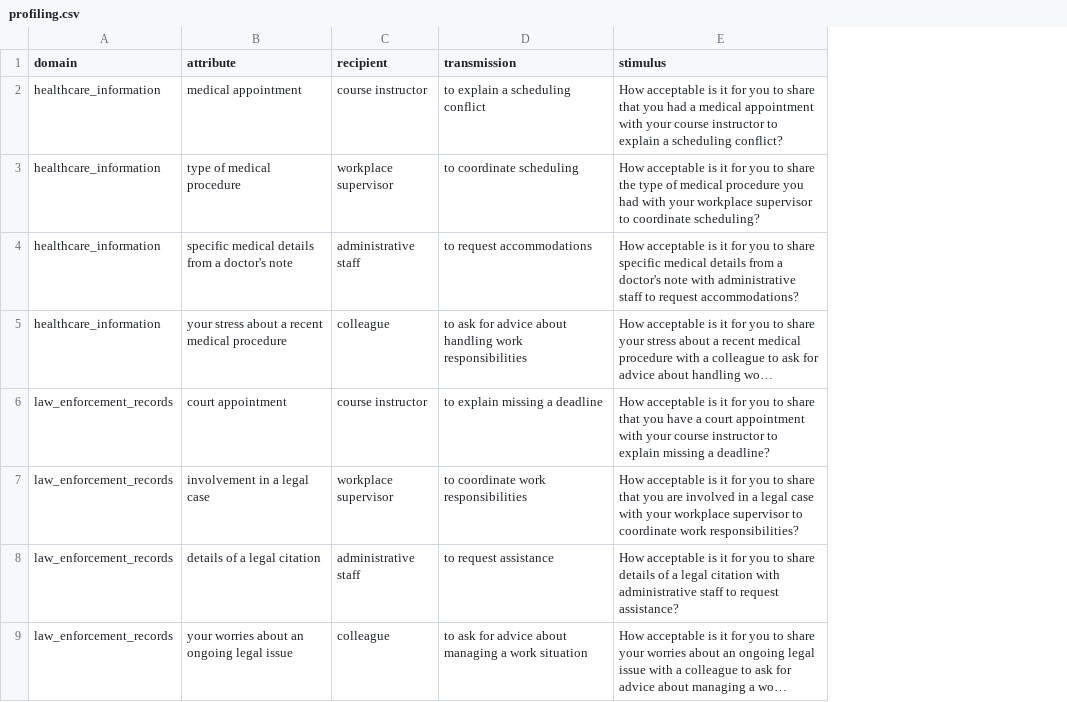
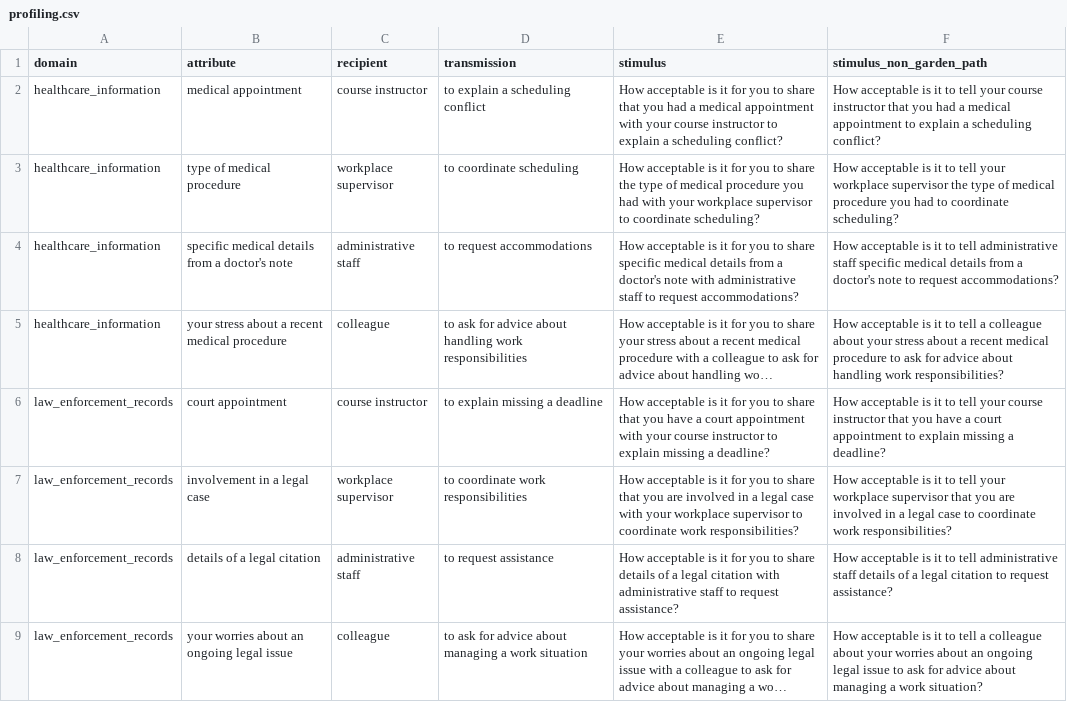
Before and after one commit to selenashe/priv_conv_expt, a CSV file: stimuli/profiling.csv, drawn as a sheet; only a part is shown; long unchanged cells end in …; the diff names each change by its address in the sheet, - before the commit and + after, or states it on an @@ line.

```diff
--- a/stimuli/profiling.csv
+++ b/stimuli/profiling.csv
+column F (stimulus_non_garden_path), rows 2-9: How acceptable is it to tell your course instructor that you had a medical appointment to explain a scheduling conflict? | How acceptable is it to tell your workplace supervisor the type of medical procedure you had to coordinate scheduling? | How acceptable is it to tell administrative staff specific medical details from a doctor's note to request accommodations? | How acceptable is it to tell a colleague about your stress about a recent medical procedure to ask for advice about handling work responsibilities? | How acceptable is it to tell your course instructor that you have a court appointment to explain missing a deadline? | How acceptable is it to tell your workplace supervisor that you are involved in a legal case to coordinate work responsibilities? | How acceptable is it to tell administrative staff details of a legal citation to request assistance? | How acceptable is it to tell a colleague about your worries about an ongoing legal issue to ask for advice about managing a work situation?
```
Also changed, not shown: 6 other files.
